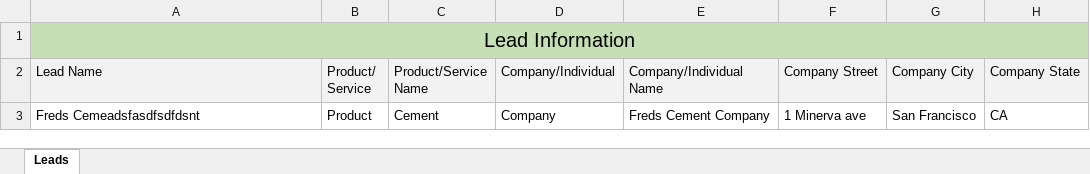
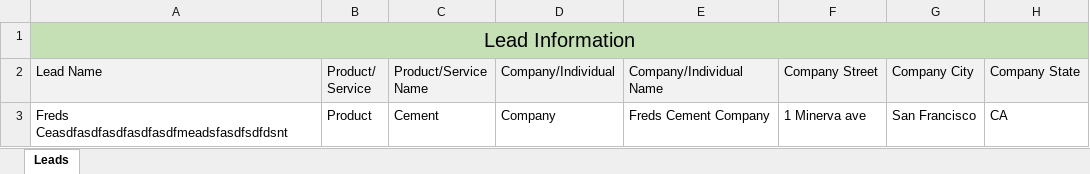
Before and after one commit to geddah/hello-world, an Excel workbook: Freds_Cement_51216.xlsx, sheet Leads, drawn as a sheet; only a part is shown; values as stored, in another font and other column widths than the file's, no borders; the diff names each change by its address in the sheet, - before the commit and + after, or states it on an @@ line.

Commit message:
asdkljhfaskdfasfd

```diff
--- a/Freds_Cement_51216.xlsx (sheet Leads)
+++ b/Freds_Cement_51216.xlsx (sheet Leads)
-A3 (Lead Name): Freds Cemeadsfasdfsdfdsnt
+A3 (Lead Name): Freds Ceasdfasdfasdfasdfasdfmeadsfasdfsdfdsnt
```
